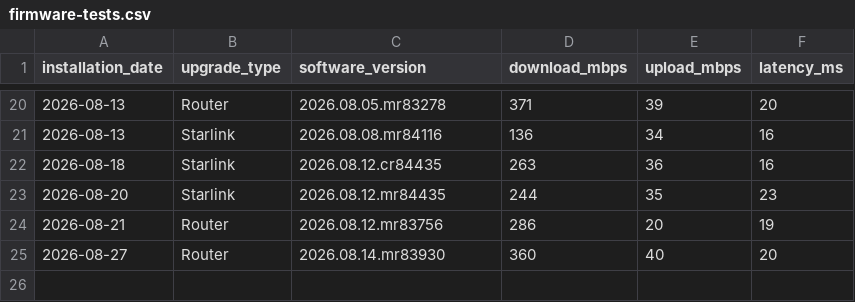
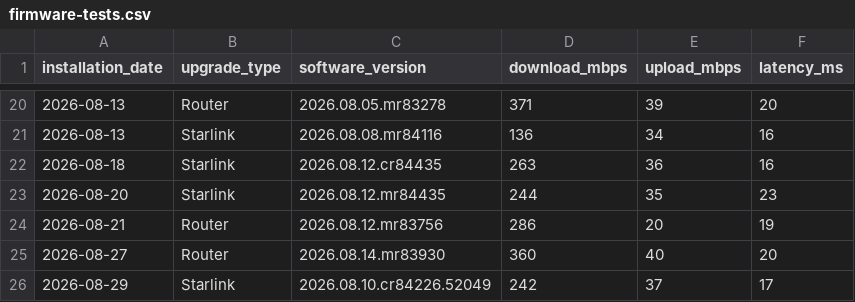
Before and after one commit to jackalgitdev/skynet-telemetry, a CSV file: data/firmware-tests.csv, drawn as a sheet; only a part is shown, gaps mark what is left out.

Commit message:
Add 29 August 2026 Starlink firmware test
Adds the post-update firmware test for the Starlink firmware update installed on 29 August 2026.  Firmware: - Device: Starlink - Version: 2026.08.10.cr84226.52049  Result: - Download: 242 Mbps - Upload: 37 Mbps - Latency: 17 ms  Throughput remained very similar to the previous Starlink firmware test, while latency improved substantially to an excellent 17 ms.  No investigation thresholds were triggered.

```diff
--- a/data/firmware-tests.csv
+++ b/data/firmware-tests.csv
@@ -25 +25,2 @@ installation_date,upgrade_type,software_version,download_mbps,upload_mbps,latenc
 2026-08-27,Router,2026.08.14.mr83930,360,40,20
+2026-08-29,Starlink,2026.08.10.cr84226.52049,242,37,17
```
